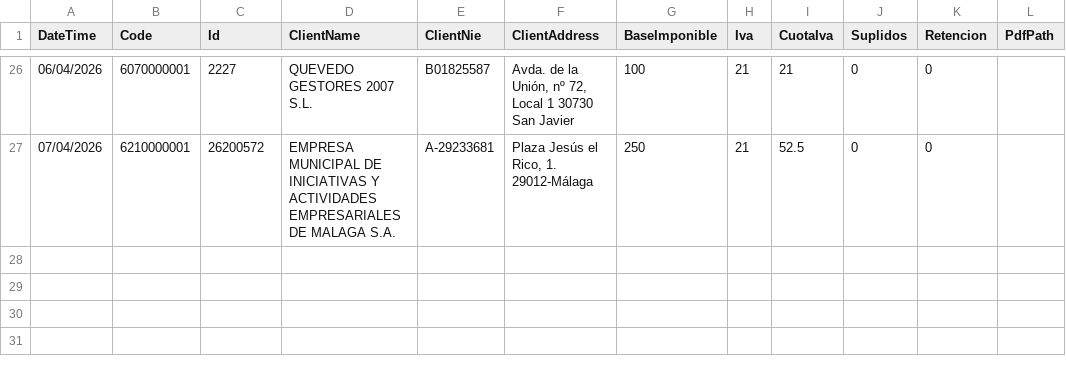
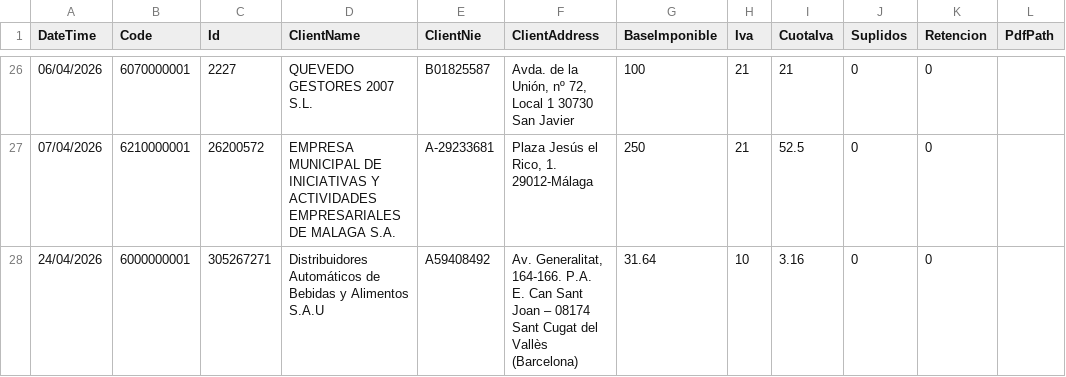
Before and after one commit to smvsur/Contabilidad.2026, a CSV file: Data/Facturas/Input/List.csv, drawn as a sheet; only a part is shown, gaps mark what is left out.

Commit message:
Add Factura Nesspreso

```diff
--- a/Data/Facturas/Input/List.csv
+++ b/Data/Facturas/Input/List.csv
@@ -27 +27,2 @@ DateTime;Code;Id;ClientName;ClientNie;ClientAddress;BaseImponible;Iva;CuotaIva;S
 07/04/2026;6210000001;26200572;EMPRESA MUNICIPAL DE INICIATIVAS Y ACTIVIDADES EMPRESARIALES DE MALAGA S.A.;A-29233681;Plaza Jesús el Rico, 1. 29012-Málaga;250;21;52.5;0;0;
+24/04/2026;6000000001;305267271;Distribuidores Automáticos de Bebidas y Alimentos S.A.U;A59408492;Av. Generalitat, 164-166. P.A. E. Can Sant Joan – 08174 Sant Cugat del Vallès (Barcelona);31.64;10;3.16;0;0;
```
Also changed, not shown: Resultado/Analyze/Mismatch.csv, Resultado/Tables/4000000014 Distribuidores Automáticos de Bebidas y Alimentos S.A.U.csv, 4 other files.
